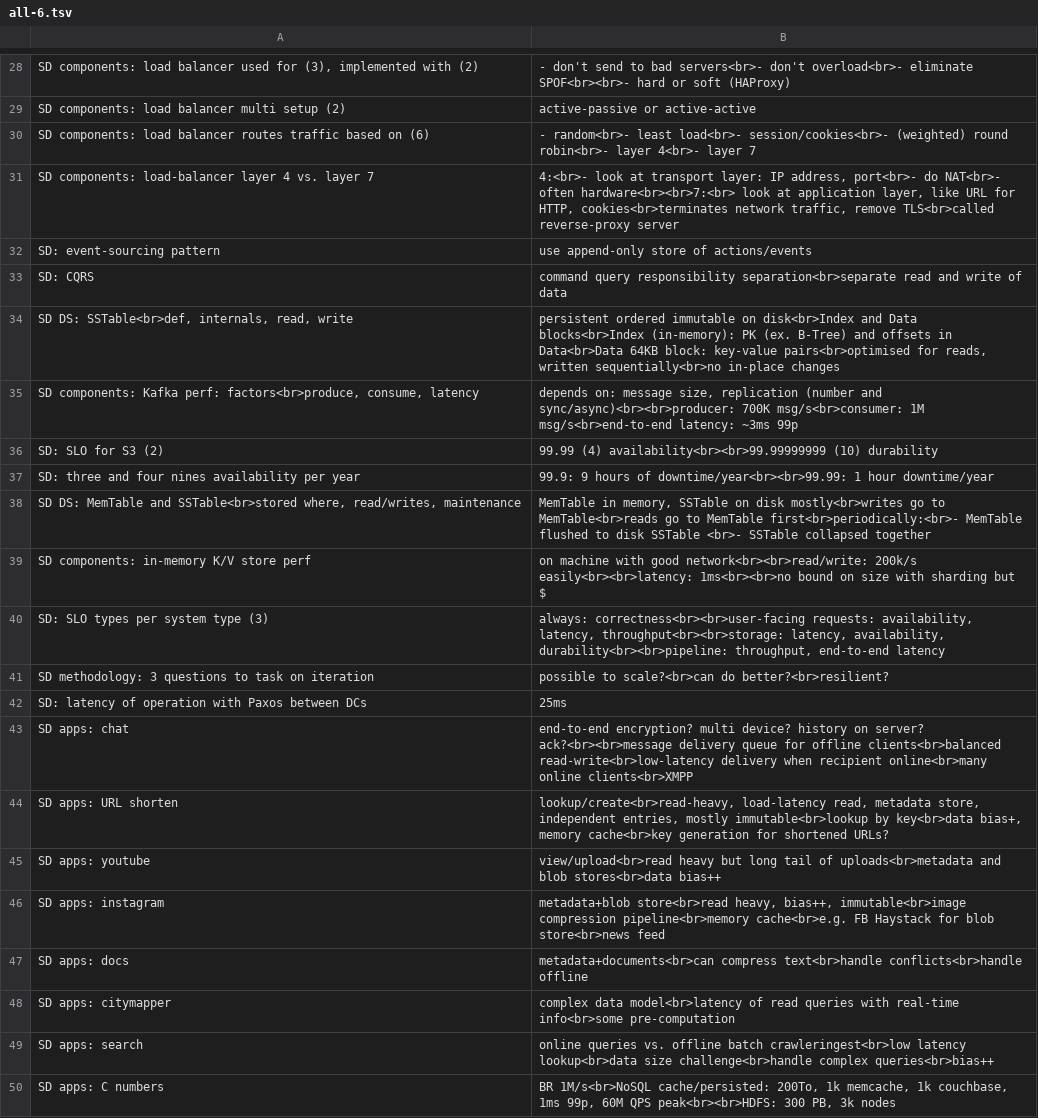
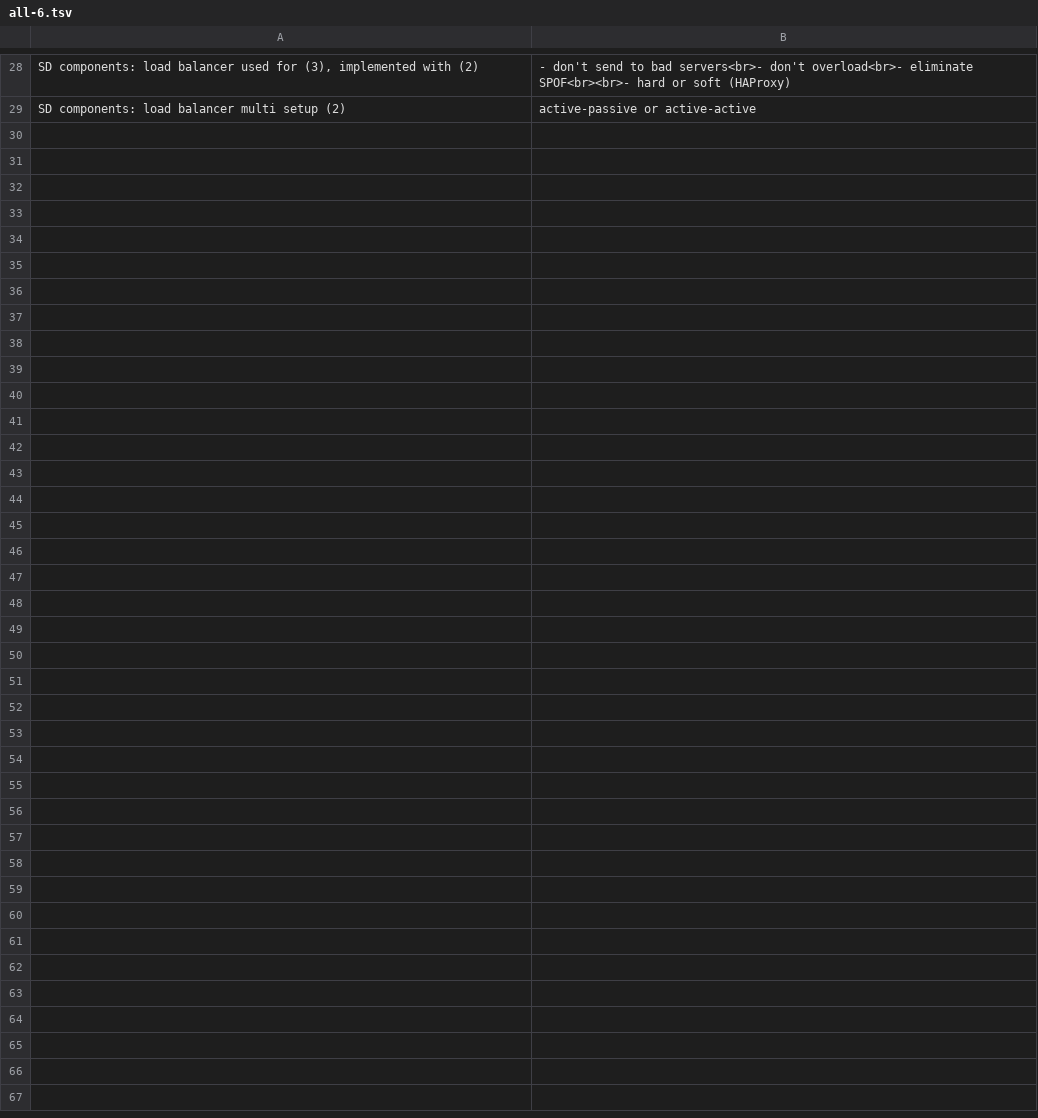
Before and after one commit to mirabl/j, a TSV file: anki/all-6.tsv, drawn as a sheet; only a part is shown, gaps mark what is left out.

```diff
--- a/anki/all-6.tsv
+++ b/anki/all-6.tsv
@@ -29,22 +29 @@ SD components: load balancer used for (3), implemented with (2)	- don't send to
 SD components: load balancer multi setup (2)	active-passive or active-active
-SD components: load balancer routes traffic based on (6)	- random<br>- least load<br>- session/cookies<br>- (weighted) round robin<br>- layer 4<br>- layer 7
-SD components: load-balancer layer 4 vs. layer 7	4:<br>- look at transport layer: IP address, port<br>- do NAT<br>- often hardware<br><br>7:<br> look at application layer, like URL for HTTP, cookies<br>terminates network traffic, remove TLS<br>called reverse-proxy server
-SD: event-sourcing pattern	use append-only store of actions/events
-SD: CQRS	command query responsibility separation<br>separate read and write of data
-SD DS: SSTable<br>def, internals, read, write	persistent ordered immutable on disk<br>Index and Data blocks<br>Index (in-memory): PK (ex. B-Tree) and offsets in Data<br>Data 64KB block: key-value pairs<br>optimised for reads, written sequentially<br>no in-place changes
-SD components: Kafka perf: factors<br>produce, consume, latency	depends on: message size, replication (number and sync/async)<br><br>producer: 700K msg/s<br>consumer: 1M msg/s<br>end-to-end latency: ~3ms 99p
-SD: SLO for S3 (2)	99.99 (4) availability<br><br>99.99999999 (10) durability
-SD: three and four nines availability per year	99.9: 9 hours of downtime/year<br><br>99.99: 1 hour downtime/year
-SD DS: MemTable and SSTable<br>stored where, read/writes, maintenance	MemTable in memory, SSTable on disk mostly<br>writes go to MemTable<br>reads go to MemTable first<br>periodically:<br>- MemTable flushed to disk SSTable <br>- SSTable collapsed together
-SD components: in-memory K/V store perf	on machine with good network<br><br>read/write: 200k/s easily<br><br>latency: 1ms<br><br>no bound on size with sharding but $
-SD: SLO types per system type (3)	always: correctness<br><br>user-facing requests: availability, latency, throughput<br><br>storage: latency, availability, durability<br><br>pipeline: throughput, end-to-end latency
-SD methodology: 3 questions to task on iteration	possible to scale?<br>can do better?<br>resilient?
-SD: latency of operation with Paxos between DCs	25ms
-SD apps: chat	end-to-end encryption? multi device? history on server? ack?<br><br>message delivery queue for offline clients<br>balanced read-write<br>low-latency delivery when recipient online<br>many online clients<br>XMPP
-SD apps: URL shorten	lookup/create<br>read-heavy, load-latency read, metadata store, independent entries, mostly immutable<br>lookup by key<br>data bias+, memory cache<br>key generation for shortened URLs?
-SD apps: youtube	view/upload<br>read heavy but long tail of uploads<br>metadata and blob stores<br>data bias++
-SD apps: instagram	metadata+blob store<br>read heavy, bias++, immutable<br>image compression pipeline<br>memory cache<br>e.g. FB Haystack for blob store<br>news feed
-SD apps: docs	metadata+documents<br>can compress text<br>handle conflicts<br>handle offline
-SD apps: citymapper	complex data model<br>latency of read queries with real-time info<br>some pre-computation
-SD apps: search	online queries vs. offline batch crawleringest<br>low latency lookup<br>data size challenge<br>handle complex queries<br>bias++
-SD apps: C numbers	BR 1M/s<br>NoSQL cache/persisted: 200To, 1k memcache, 1k couchbase, 1ms 99p, 60M QPS peak<br><br>HDFS: 300 PB, 3k nodes
```
Also changed, not shown: anki/all-2.tsv, anki/all-5.tsv, 1 other file.
